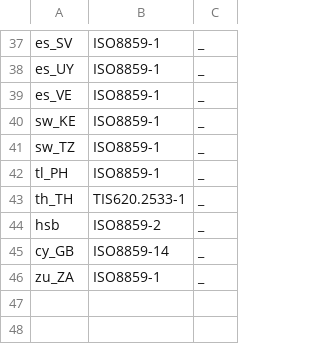
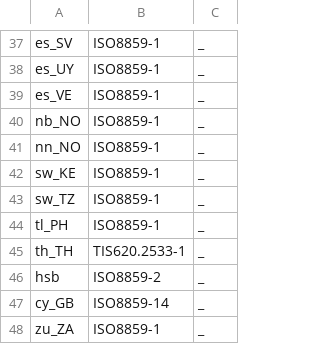
Before and after one commit to climov/hunspell-dictionaries, a CSV file: scripts/encodings.csv, drawn as a sheet; only a part is shown, gaps mark what is left out; the diff names each change by its address in the sheet, - before the commit and + after, or states it on an @@ line.

Commit message:
Fixed Norwegian dictionaries to use UTF-8 encoding instead of ISO8859-1

```diff
--- a/scripts/encodings.csv
+++ b/scripts/encodings.csv
+row 40: nb_NO | ISO8859-1 | _
+row 41: nn_NO | ISO8859-1 | _
```
Also changed, not shown: scripts/variants.csv, 11 other files.
